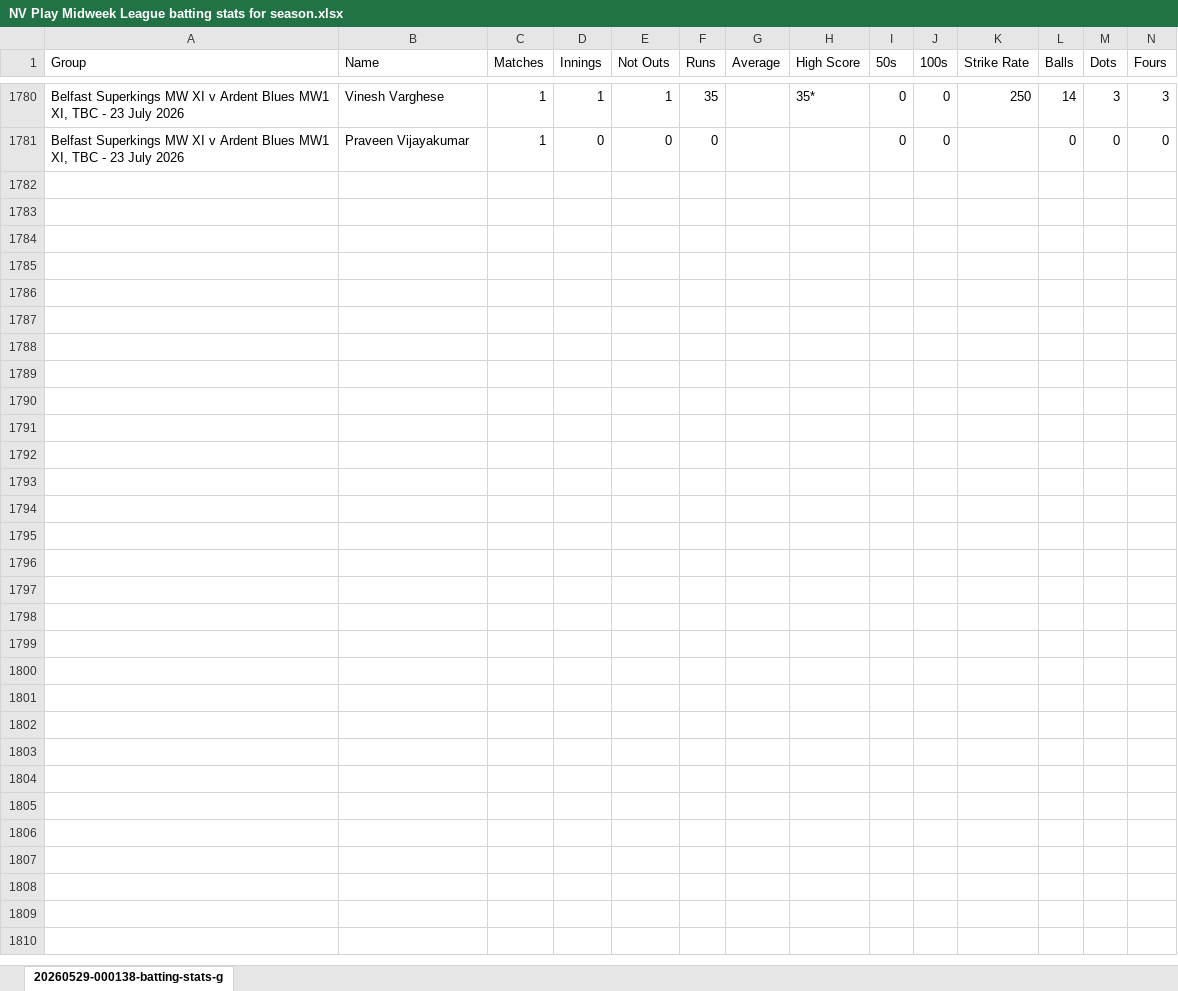
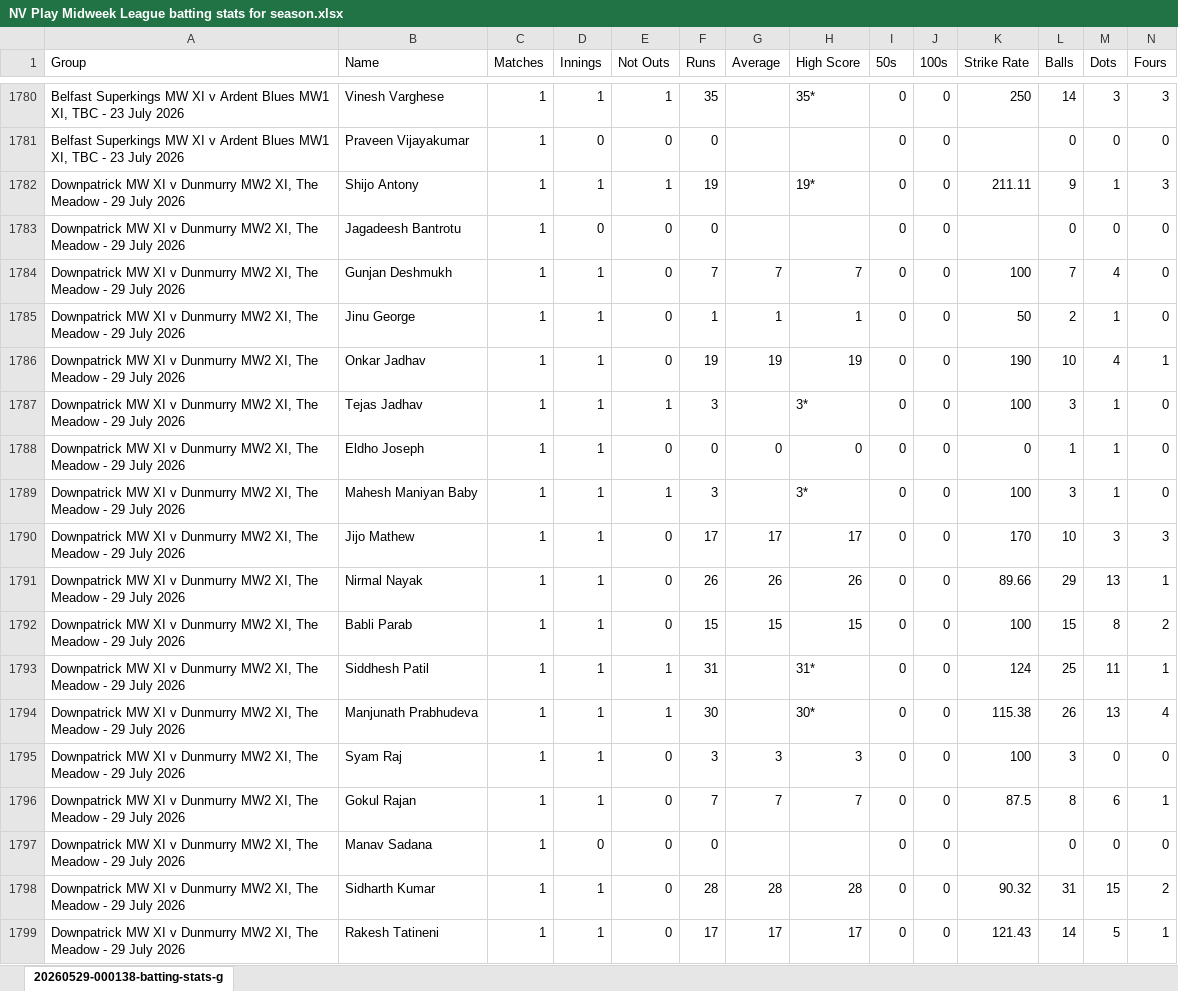
Before and after one commit to wyliemckinty/NCU-Cricket-Stats, an Excel workbook: NV Play Midweek League batting stats for season.xlsx, sheet 20260529-000138-batting-stats-g, drawn as a sheet; only a part is shown, gaps mark what is left out; values as stored, in another font and other column widths than the file's, no borders; rows hold the shown columns only; the diff covers the shown part only; the diff names each change by its address in the sheet, - before the commit and + after, or states it on an @@ line.

```diff
--- a/NV Play Midweek League batting stats for season.xlsx (sheet 20260529-000138-batting-stats-g)
+++ b/NV Play Midweek League batting stats for season.xlsx (sheet 20260529-000138-batting-stats-g)
+row 1782: Downpatrick MW XI v Dunmurry MW2 XI, The Meadow - 29 July 2026 | Shijo Antony | 1 | 1 | 1 | 19 |  | 19* | 0 | 0 | 211.11 | 9 | 1 | 3
+row 1783: Downpatrick MW XI v Dunmurry MW2 XI, The Meadow - 29 July 2026 | Jagadeesh Bantrotu | 1 | 0 | 0 | 0 |  |  | 0 | 0 |  | 0 | 0 | 0
+row 1784: Downpatrick MW XI v Dunmurry MW2 XI, The Meadow - 29 July 2026 | Gunjan Deshmukh | 1 | 1 | 0 | 7 | 7 | 7 | 0 | 0 | 100 | 7 | 4 | 0
+row 1785: Downpatrick MW XI v Dunmurry MW2 XI, The Meadow - 29 July 2026 | Jinu George | 1 | 1 | 0 | 1 | 1 | 1 | 0 | 0 | 50 | 2 | 1 | 0
+row 1786: Downpatrick MW XI v Dunmurry MW2 XI, The Meadow - 29 July 2026 | Onkar Jadhav | 1 | 1 | 0 | 19 | 19 | 19 | 0 | 0 | 190 | 10 | 4 | 1
+row 1787: Downpatrick MW XI v Dunmurry MW2 XI, The Meadow - 29 July 2026 | Tejas Jadhav | 1 | 1 | 1 | 3 |  | 3* | 0 | 0 | 100 | 3 | 1 | 0
+row 1788: Downpatrick MW XI v Dunmurry MW2 XI, The Meadow - 29 July 2026 | Eldho Joseph | 1 | 1 | 0 | 0 | 0 | 0 | 0 | 0 | 0 | 1 | 1 | 0
+row 1789: Downpatrick MW XI v Dunmurry MW2 XI, The Meadow - 29 July 2026 | Mahesh Maniyan Baby | 1 | 1 | 1 | 3 |  | 3* | 0 | 0 | 100 | 3 | 1 | 0
+row 1790: Downpatrick MW XI v Dunmurry MW2 XI, The Meadow - 29 July 2026 | Jijo Mathew | 1 | 1 | 0 | 17 | 17 | 17 | 0 | 0 | 170 | 10 | 3 | 3
+row 1791: Downpatrick MW XI v Dunmurry MW2 XI, The Meadow - 29 July 2026 | Nirmal Nayak | 1 | 1 | 0 | 26 | 26 | 26 | 0 | 0 | 89.66 | 29 | 13 | 1
+row 1792: Downpatrick MW XI v Dunmurry MW2 XI, The Meadow - 29 July 2026 | Babli Parab | 1 | 1 | 0 | 15 | 15 | 15 | 0 | 0 | 100 | 15 | 8 | 2
+row 1793: Downpatrick MW XI v Dunmurry MW2 XI, The Meadow - 29 July 2026 | Siddhesh Patil | 1 | 1 | 1 | 31 |  | 31* | 0 | 0 | 124 | 25 | 11 | 1
+row 1794: Downpatrick MW XI v Dunmurry MW2 XI, The Meadow - 29 July 2026 | Manjunath Prabhudeva | 1 | 1 | 1 | 30 |  | 30* | 0 | 0 | 115.38 | 26 | 13 | 4
+row 1795: Downpatrick MW XI v Dunmurry MW2 XI, The Meadow - 29 July 2026 | Syam Raj | 1 | 1 | 0 | 3 | 3 | 3 | 0 | 0 | 100 | 3 | 0 | 0
+row 1796: Downpatrick MW XI v Dunmurry MW2 XI, The Meadow - 29 July 2026 | Gokul Rajan | 1 | 1 | 0 | 7 | 7 | 7 | 0 | 0 | 87.5 | 8 | 6 | 1
+row 1797: Downpatrick MW XI v Dunmurry MW2 XI, The Meadow - 29 July 2026 | Manav Sadana | 1 | 0 | 0 | 0 |  |  | 0 | 0 |  | 0 | 0 | 0
+row 1798: Downpatrick MW XI v Dunmurry MW2 XI, The Meadow - 29 July 2026 | Sidharth Kumar | 1 | 1 | 0 | 28 | 28 | 28 | 0 | 0 | 90.32 | 31 | 15 | 2
+row 1799: Downpatrick MW XI v Dunmurry MW2 XI, The Meadow - 29 July 2026 | Rakesh Tatineni | 1 | 1 | 0 | 17 | 17 | 17 | 0 | 0 | 121.43 | 14 | 5 | 1
```
Also changed, not shown: 26 added rows elsewhere in this sheet, 13. NCU Complete Women's Starring List from 1st June.xlsx, NV Play Midweek League bowling stats for season.xlsx, 5 other files.
